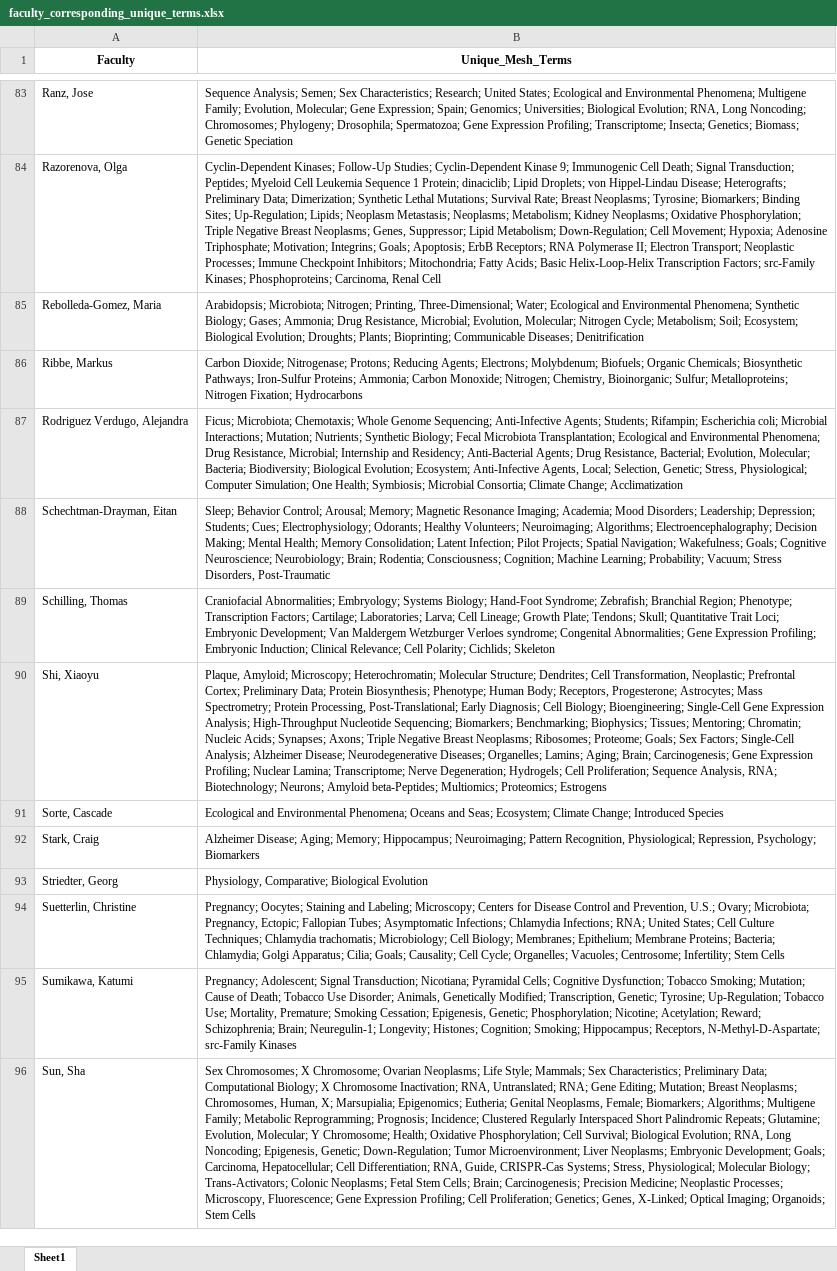
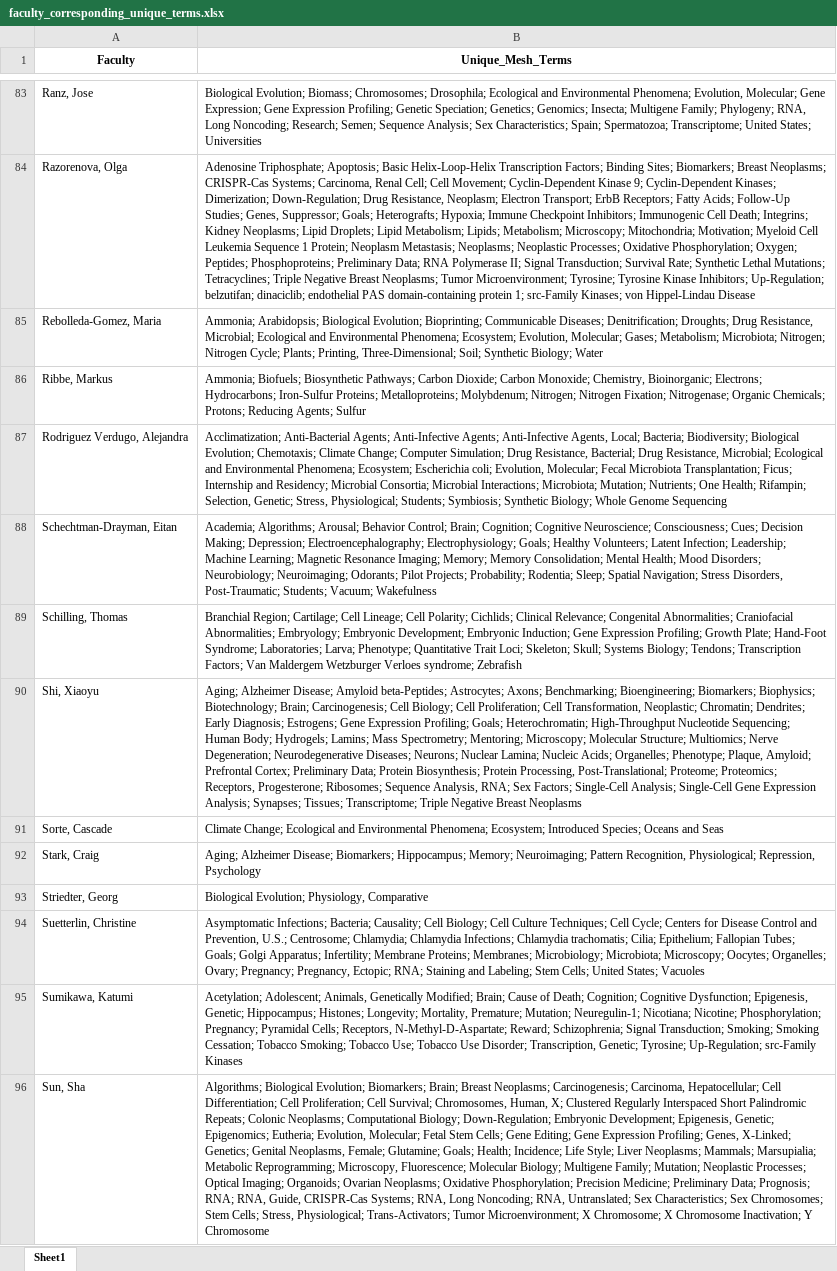
Before and after one commit to mital-i/faculty-clustering-project, an Excel workbook: faculty_corresponding_unique_terms.xlsx, sheet Sheet1, drawn as a sheet; only a part is shown, gaps mark what is left out; values as stored, in another font and other column widths than the file's, no borders; the diff covers the shown part only; the diff names each change by its address in the sheet, - before the commit and + after, or states it on an @@ line.

```diff
--- a/faculty_corresponding_unique_terms.xlsx (sheet Sheet1)
+++ b/faculty_corresponding_unique_terms.xlsx (sheet Sheet1)
-B83 (Unique_Mesh_Terms): Sequence Analysis; Semen; Sex Characteristics; Research; United States; Ecological and Environmental Phenomena; Multigene Family; Evolution, Molecular; Gene Expression; Spain; Genomics; Universities; Biological Evolution; RNA, Long Noncoding; Chromosomes; Phylogeny; Drosophila; Spermatozoa; Gene Expression Profiling; Transcriptome; Insecta; Genetics; Biomass; Genetic Speciation
+B83 (Unique_Mesh_Terms): Biological Evolution; Biomass; Chromosomes; Drosophila; Ecological and Environmental Phenomena; Evolution, Molecular; Gene Expression; Gene Expression Profiling; Genetic Speciation; Genetics; Genomics; Insecta; Multigene Family; Phylogeny; RNA, Long Noncoding; Research; Semen; Sequence Analysis; Sex Characteristics; Spain; Spermatozoa; Transcriptome; United States; Universities
-B84 (Unique_Mesh_Terms): Cyclin-Dependent Kinases; Follow-Up Studies; Cyclin-Dependent Kinase 9; Immunogenic Cell Death; Signal Transduction; Peptides; Myeloid Cell Leukemia Sequence 1 Protein; dinaciclib; Lipid Droplets; von Hippel-Lindau Disease; Heterografts; Preliminary Data; Dimerization; Synthetic Lethal Mutations; Survival Rate; Breast Neoplasms; Tyrosine; Biomarkers; Binding Sites; Up-Regulation; Lipids; Neoplasm Metastasis; Neoplasms; Metabolism; Kidney Neoplasms; Oxidative Phosphorylation; Triple Negative Breast Neoplasms; Genes, Suppressor; Lipid Metabolism; Down-Regulation; Cell Movement; Hypoxia; Adenosine Triphosphate; Motivation; Integrins; Goals; Apoptosis; ErbB Receptors; RNA Polymerase II; Electron Transport; Neoplastic Processes; Immune Checkpoint Inhibitors; Mitochondria; Fatty Acids; Basic Helix-Loop-Helix Transcription Factors; src-Family Kinases; Phosphoproteins; Carcinoma, Renal Cell
+B84 (Unique_Mesh_Terms): Adenosine Triphosphate; Apoptosis; Basic Helix-Loop-Helix Transcription Factors; Binding Sites; Biomarkers; Breast Neoplasms; CRISPR-Cas Systems; Carcinoma, Renal Cell; Cell Movement; Cyclin-Dependent Kinase 9; Cyclin-Dependent Kinases; Dimerization; Down-Regulation; Drug Resistance, Neoplasm; Electron Transport; ErbB Receptors; Fatty Acids; Follow-Up Studies; Genes, Suppressor; Goals; Heterografts; Hypoxia; Immune Checkpoint Inhibitors; Immunogenic Cell Death; Integrins; Kidney Neoplasms; Lipid Droplets; Lipid Metabolism; Lipids; Metabolism; Microscopy; Mitochondria; Motivation; Myeloid Cell Leukemia Sequence 1 Protein; Neoplasm Metastasis; Neoplasms; Neoplastic Processes; Oxidative Phosphorylation; Oxygen; Peptides; Phosphoproteins; Preliminary Data; RNA Polymerase II; Signal Transduction; Survival Rate; Synthetic Lethal Mutations; Tetracyclines; Triple Negative Breast Neoplasms; Tumor Microenvironment; Tyrosine; Tyrosine Kinase Inhibitors; Up-Regulation; belzutifan; dinaciclib; endothelial PAS domain-containing protein 1; src-Family Kinases; von Hippel-Lindau Disease
-B85 (Unique_Mesh_Terms): Arabidopsis; Microbiota; Nitrogen; Printing, Three-Dimensional; Water; Ecological and Environmental Phenomena; Synthetic Biology; Gases; Ammonia; Drug Resistance, Microbial; Evolution, Molecular; Nitrogen Cycle; Metabolism; Soil; Ecosystem; Biological Evolution; Droughts; Plants; Bioprinting; Communicable Diseases; Denitrification
+B85 (Unique_Mesh_Terms): Ammonia; Arabidopsis; Biological Evolution; Bioprinting; Communicable Diseases; Denitrification; Droughts; Drug Resistance, Microbial; Ecological and Environmental Phenomena; Ecosystem; Evolution, Molecular; Gases; Metabolism; Microbiota; Nitrogen; Nitrogen Cycle; Plants; Printing, Three-Dimensional; Soil; Synthetic Biology; Water
-B86 (Unique_Mesh_Terms): Carbon Dioxide; Nitrogenase; Protons; Reducing Agents; Electrons; Molybdenum; Biofuels; Organic Chemicals; Biosynthetic Pathways; Iron-Sulfur Proteins; Ammonia; Carbon Monoxide; Nitrogen; Chemistry, Bioinorganic; Sulfur; Metalloproteins; Nitrogen Fixation; Hydrocarbons
+B86 (Unique_Mesh_Terms): Ammonia; Biofuels; Biosynthetic Pathways; Carbon Dioxide; Carbon Monoxide; Chemistry, Bioinorganic; Electrons; Hydrocarbons; Iron-Sulfur Proteins; Metalloproteins; Molybdenum; Nitrogen; Nitrogen Fixation; Nitrogenase; Organic Chemicals; Protons; Reducing Agents; Sulfur
-B87 (Unique_Mesh_Terms): Ficus; Microbiota; Chemotaxis; Whole Genome Sequencing; Anti-Infective Agents; Students; Rifampin; Escherichia coli; Microbial Interactions; Mutation; Nutrients; Synthetic Biology; Fecal Microbiota Transplantation; Ecological and Environmental Phenomena; Drug Resistance, Microbial; Internship and Residency; Anti-Bacterial Agents; Drug Resistance, Bacterial; Evolution, Molecular; Bacteria; Biodiversity; Biological Evolution; Ecosystem; Anti-Infective Agents, Local; Selection, Genetic; Stress, Physiological; Computer Simulation; One Health; Symbiosis; Microbial Consortia; Climate Change; Acclimatization
+B87 (Unique_Mesh_Terms): Acclimatization; Anti-Bacterial Agents; Anti-Infective Agents; Anti-Infective Agents, Local; Bacteria; Biodiversity; Biological Evolution; Chemotaxis; Climate Change; Computer Simulation; Drug Resistance, Bacterial; Drug Resistance, Microbial; Ecological and Environmental Phenomena; Ecosystem; Escherichia coli; Evolution, Molecular; Fecal Microbiota Transplantation; Ficus; Internship and Residency; Microbial Consortia; Microbial Interactions; Microbiota; Mutation; Nutrients; One Health; Rifampin; Selection, Genetic; Stress, Physiological; Students; Symbiosis; Synthetic Biology; Whole Genome Sequencing
-B88 (Unique_Mesh_Terms): Sleep; Behavior Control; Arousal; Memory; Magnetic Resonance Imaging; Academia; Mood Disorders; Leadership; Depression; Students; Cues; Electrophysiology; Odorants; Healthy Volunteers; Neuroimaging; Algorithms; Electroencephalography; Decision Making; Mental Health; Memory Consolidation; Latent Infection; Pilot Projects; Spatial Navigation; Wakefulness; Goals; Cognitive Neuroscience; Neurobiology; Brain; Rodentia; Consciousness; Cognition; Machine Learning; Probability; Vacuum; Stress Disorders, Post-Traumatic
+B88 (Unique_Mesh_Terms): Academia; Algorithms; Arousal; Behavior Control; Brain; Cognition; Cognitive Neuroscience; Consciousness; Cues; Decision Making; Depression; Electroencephalography; Electrophysiology; Goals; Healthy Volunteers; Latent Infection; Leadership; Machine Learning; Magnetic Resonance Imaging; Memory; Memory Consolidation; Mental Health; Mood Disorders; Neurobiology; Neuroimaging; Odorants; Pilot Projects; Probability; Rodentia; Sleep; Spatial Navigation; Stress Disorders, Post-Traumatic; Students; Vacuum; Wakefulness
-B89 (Unique_Mesh_Terms): Craniofacial Abnormalities; Embryology; Systems Biology; Hand-Foot Syndrome; Zebrafish; Branchial Region; Phenotype; Transcription Factors; Cartilage; Laboratories; Larva; Cell Lineage; Growth Plate; Tendons; Skull; Quantitative Trait Loci; Embryonic Development; Van Maldergem Wetzburger Verloes syndrome; Congenital Abnormalities; Gene Expression Profiling; Embryonic Induction; Clinical Relevance; Cell Polarity; Cichlids; Skeleton
+B89 (Unique_Mesh_Terms): Branchial Region; Cartilage; Cell Lineage; Cell Polarity; Cichlids; Clinical Relevance; Congenital Abnormalities; Craniofacial Abnormalities; Embryology; Embryonic Development; Embryonic Induction; Gene Expression Profiling; Growth Plate; Hand-Foot Syndrome; Laboratories; Larva; Phenotype; Quantitative Trait Loci; Skeleton; Skull; Systems Biology; Tendons; Transcription Factors; Van Maldergem Wetzburger Verloes syndrome; Zebrafish
-B90 (Unique_Mesh_Terms): Plaque, Amyloid; Microscopy; Heterochromatin; Molecular Structure; Dendrites; Cell Transformation, Neoplastic; Prefrontal Cortex; Preliminary Data; Protein Biosynthesis; Phenotype; Human Body; Receptors, Progesterone; Astrocytes; Mass Spectrometry; Protein Processing, Post-Translational; Early Diagnosis; Cell Biology; Bioengineering; Single-Cell Gene Expression Analysis; High-Throughput Nucleotide Sequencing; Biomarkers; Benchmarking; Biophysics; Tissues; Mentoring; Chromatin; Nucleic Acids; Synapses; Axons; Triple Negative Breast Neoplasms; Ribosomes; Proteome; Goals; Sex Factors; Single-Cell Analysis; Alzheimer Disease; Neurodegenerative Diseases; Organelles; Lamins; Aging; Brain; Carcinogenesis; Gene Expression Profiling; Nuclear Lamina; Transcriptome; Nerve Degeneration; Hydrogels; Cell Proliferation; Sequence Analysis, RNA; Biotechnology; Neurons; Amyloid beta-Peptides; Multiomics; Proteomics; Estrogens
+B90 (Unique_Mesh_Terms): Aging; Alzheimer Disease; Amyloid beta-Peptides; Astrocytes; Axons; Benchmarking; Bioengineering; Biomarkers; Biophysics; Biotechnology; Brain; Carcinogenesis; Cell Biology; Cell Proliferation; Cell Transformation, Neoplastic; Chromatin; Dendrites; Early Diagnosis; Estrogens; Gene Expression Profiling; Goals; Heterochromatin; High-Throughput Nucleotide Sequencing; Human Body; Hydrogels; Lamins; Mass Spectrometry; Mentoring; Microscopy; Molecular Structure; Multiomics; Nerve Degeneration; Neurodegenerative Diseases; Neurons; Nuclear Lamina; Nucleic Acids; Organelles; Phenotype; Plaque, Amyloid; Prefrontal Cortex; Preliminary Data; Protein Biosynthesis; Protein Processing, Post-Translational; Proteome; Proteomics; Receptors, Progesterone; Ribosomes; Sequence Analysis, RNA; Sex Factors; Single-Cell Analysis; Single-Cell Gene Expression Analysis; Synapses; Tissues; Transcriptome; Triple Negative Breast Neoplasms
-B91 (Unique_Mesh_Terms): Ecological and Environmental Phenomena; Oceans and Seas; Ecosystem; Climate Change; Introduced Species
+B91 (Unique_Mesh_Terms): Climate Change; Ecological and Environmental Phenomena; Ecosystem; Introduced Species; Oceans and Seas
-B92 (Unique_Mesh_Terms): Alzheimer Disease; Aging; Memory; Hippocampus; Neuroimaging; Pattern Recognition, Physiological; Repression, Psychology; Biomarkers
+B92 (Unique_Mesh_Terms): Aging; Alzheimer Disease; Biomarkers; Hippocampus; Memory; Neuroimaging; Pattern Recognition, Physiological; Repression, Psychology
-B93 (Unique_Mesh_Terms): Physiology, Comparative; Biological Evolution
+B93 (Unique_Mesh_Terms): Biological Evolution; Physiology, Comparative
-B94 (Unique_Mesh_Terms): Pregnancy; Oocytes; Staining and Labeling; Microscopy; Centers for Disease Control and Prevention, U.S.; Ovary; Microbiota; Pregnancy, Ectopic; Fallopian Tubes; Asymptomatic Infections; Chlamydia Infections; RNA; United States; Cell Culture Techniques; Chlamydia trachomatis; Microbiology; Cell Biology; Membranes; Epithelium; Membrane Proteins; Bacteria; Chlamydia; Golgi Apparatus; Cilia; Goals; Causality; Cell Cycle; Organelles; Vacuoles; Centrosome; Infertility; Stem Cells
+B94 (Unique_Mesh_Terms): Asymptomatic Infections; Bacteria; Causality; Cell Biology; Cell Culture Techniques; Cell Cycle; Centers for Disease Control and Prevention, U.S.; Centrosome; Chlamydia; Chlamydia Infections; Chlamydia trachomatis; Cilia; Epithelium; Fallopian Tubes; Goals; Golgi Apparatus; Infertility; Membrane Proteins; Membranes; Microbiology; Microbiota; Microscopy; Oocytes; Organelles; Ovary; Pregnancy; Pregnancy, Ectopic; RNA; Staining and Labeling; Stem Cells; United States; Vacuoles
-B95 (Unique_Mesh_Terms): Pregnancy; Adolescent; Signal Transduction; Nicotiana; Pyramidal Cells; Cognitive Dysfunction; Tobacco Smoking; Mutation; Cause of Death; Tobacco Use Disorder; Animals, Genetically Modified; Transcription, Genetic; Tyrosine; Up-Regulation; Tobacco Use; Mortality, Premature; Smoking Cessation; Epigenesis, Genetic; Phosphorylation; Nicotine; Acetylation; Reward; Schizophrenia; Brain; Neuregulin-1; Longevity; Histones; Cognition; Smoking; Hippocampus; Receptors, N-Methyl-D-Aspartate; src-Family Kinases
+B95 (Unique_Mesh_Terms): Acetylation; Adolescent; Animals, Genetically Modified; Brain; Cause of Death; Cognition; Cognitive Dysfunction; Epigenesis, Genetic; Hippocampus; Histones; Longevity; Mortality, Premature; Mutation; Neuregulin-1; Nicotiana; Nicotine; Phosphorylation; Pregnancy; Pyramidal Cells; Receptors, N-Methyl-D-Aspartate; Reward; Schizophrenia; Signal Transduction; Smoking; Smoking Cessation; Tobacco Smoking; Tobacco Use; Tobacco Use Disorder; Transcription, Genetic; Tyrosine; Up-Regulation; src-Family Kinases
-B96 (Unique_Mesh_Terms): Sex Chromosomes; X Chromosome; Ovarian Neoplasms; Life Style; Mammals; Sex Characteristics; Preliminary Data; Computational Biology; X Chromosome Inactivation; RNA, Untranslated; RNA; Gene Editing; Mutation; Breast Neoplasms; Chromosomes, Human, X; Marsupialia; Epigenomics; Eutheria; Genital Neoplasms, Female; Biomarkers; Algorithms; Multigene Family; Metabolic Reprogramming; Prognosis; Incidence; Clustered Regularly Interspaced Short Palindromic Repeats; Glutamine; Evolution, Molecular; Y Chromosome; Health; Oxidative Phosphorylation; Cell Survival; Biological Evolution; RNA, Long Noncoding; Epigenesis, Genetic; Down-Regulation; Tumor Microenvironment; Liver Neoplasms; Embryonic Development; Goals; Carcinoma, Hepatocellular; Cell Differentiation; RNA, Guide, CRISPR-Cas Systems; Stress, Physiological; Molecular Biology; Trans-Activators; Colonic Neoplasms; Fetal Stem Cells; Brain; Carcinogenesis; Precision Medicine; Neoplastic Processes; Microscopy, Fluorescence; Gene Expression Profiling; Cell Proliferation; Genetics; Genes, X-Linked; Optical Imaging; Organoids; Stem Cells
+B96 (Unique_Mesh_Terms): Algorithms; Biological Evolution; Biomarkers; Brain; Breast Neoplasms; Carcinogenesis; Carcinoma, Hepatocellular; Cell Differentiation; Cell Proliferation; Cell Survival; Chromosomes, Human, X; Clustered Regularly Interspaced Short Palindromic Repeats; Colonic Neoplasms; Computational Biology; Down-Regulation; Embryonic Development; Epigenesis, Genetic; Epigenomics; Eutheria; Evolution, Molecular; Fetal Stem Cells; Gene Editing; Gene Expression Profiling; Genes, X-Linked; Genetics; Genital Neoplasms, Female; Glutamine; Goals; Health; Incidence; Life Style; Liver Neoplasms; Mammals; Marsupialia; Metabolic Reprogramming; Microscopy, Fluorescence; Molecular Biology; Multigene Family; Mutation; Neoplastic Processes; Optical Imaging; Organoids; Ovarian Neoplasms; Oxidative Phosphorylation; Precision Medicine; Preliminary Data; Prognosis; RNA; RNA, Guide, CRISPR-Cas Systems; RNA, Long Noncoding; RNA, Untranslated; Sex Characteristics; Sex Chromosomes; Stem Cells; Stress, Physiological; Trans-Activators; Tumor Microenvironment; X Chromosome; X Chromosome Inactivation; Y Chromosome
```
Also changed, not shown: 90 edited cells elsewhere in this sheet, faculty_mesh_terms.xlsx, mesh_terms_matrix_5yrs_and_keywords.xlsx, 1 other file.
